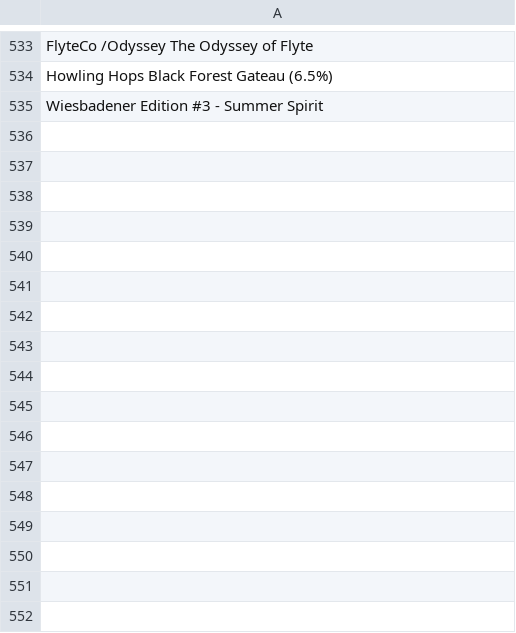
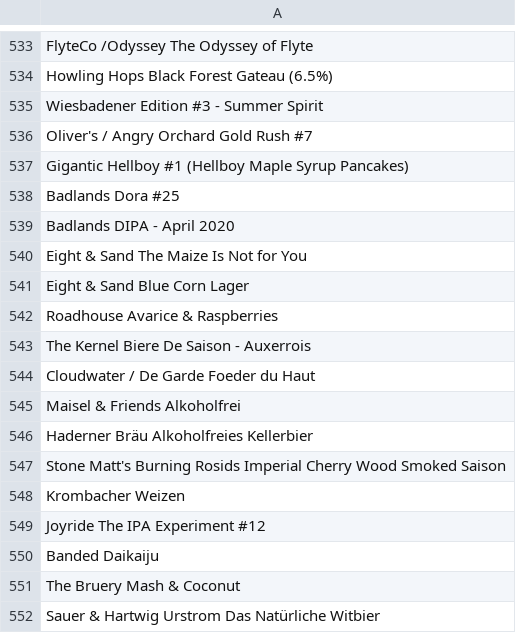
Before and after one commit to LukeBetham/beer_recommender, a CSV file: not_found.csv, drawn as a sheet; only a part is shown, gaps mark what is left out.

```diff
--- a/not_found.csv
+++ b/not_found.csv
@@ -535 +535,18 @@ Howling Hops Black Forest Gateau (6.5%)
 Wiesbadener Edition #3 - Summer Spirit
+Oliver's / Angry Orchard Gold Rush #7
+Gigantic Hellboy #1 (Hellboy Maple Syrup Pancakes)
+Badlands Dora #25
+Badlands DIPA  - April 2020
+Eight & Sand The Maize Is Not for You
+Eight & Sand Blue Corn Lager
+Roadhouse Avarice & Raspberries
+The Kernel Biere De Saison - Auxerrois
+Cloudwater / De Garde Foeder du Haut
+Maisel & Friends Alkoholfrei
+Haderner Bräu Alkoholfreies Kellerbier
+Stone Matt's Burning Rosids Imperial Cherry Wood Smoked Saison
+Krombacher Weizen
+Joyride The IPA Experiment #12
+Banded Daikaiju
+The Bruery Mash & Coconut
+Sauer & Hartwig Urstrom Das Natürliche Witbier
```
Also changed, not shown: 2 other files.
